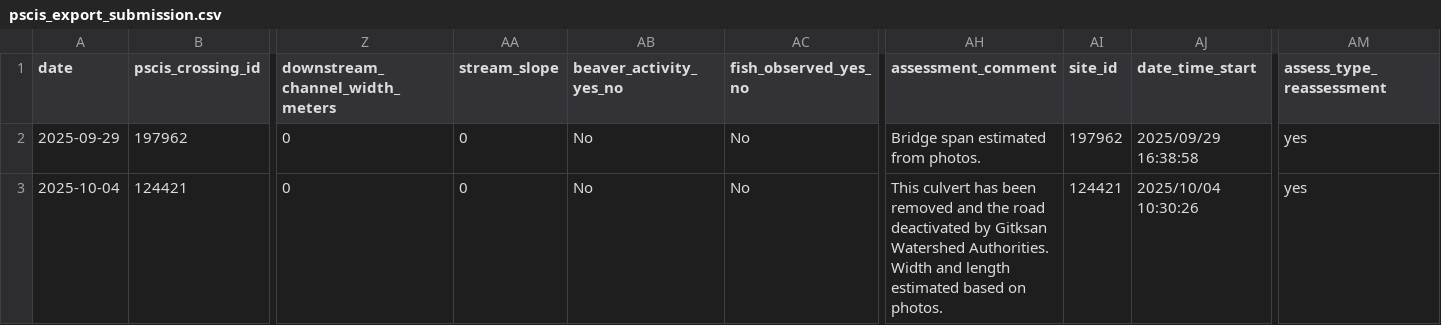
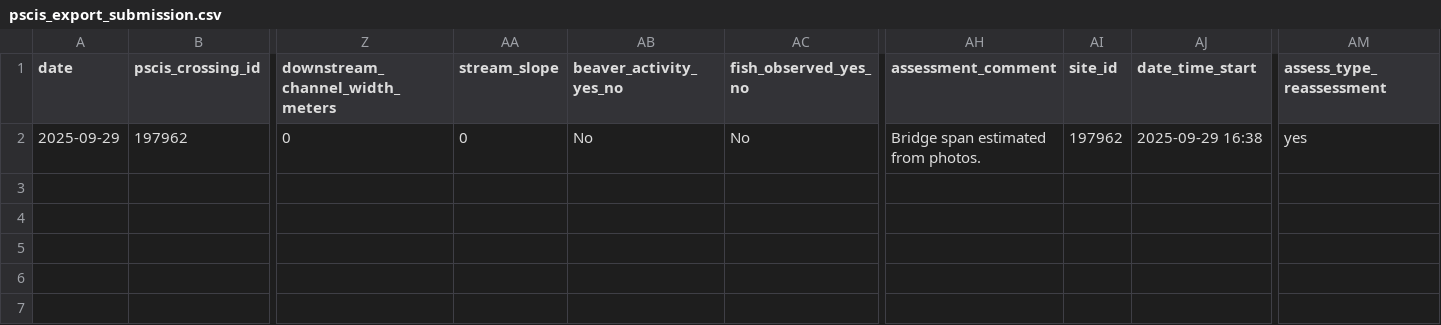
Before and after one commit to NewGraphEnvironment/fish_passage_skeena_2025_reporting, a CSV file: data/inputs_extracted/2025/sern_skeena_2023/pscis_export_submission.csv, drawn as a sheet; only a part is shown, gaps mark what is left out; rows hold the shown columns only; the diff names each change by its address in the sheet, - before the commit and + after, or states it on an @@ line.

Commit message:
Remove crossing 124421 from reassessment spreadsheets as per https://github.com/NewGraphEnvironment/fish_passage_template_reporting/issues/125
Former-commit-id: b7e8de455f43a299f836770b08949a38062decd7

```diff
--- a/data/inputs_extracted/2025/sern_skeena_2023/pscis_export_submission.csv
+++ b/data/inputs_extracted/2025/sern_skeena_2023/pscis_export_submission.csv
-AJ2 (date_time_start): 2025/09/29 16:38:58
+AJ2 (date_time_start): 2025-09-29 16:38
-row 3: 2025-10-04 | 124421 | 0 | 0 | No | No | This culvert has been removed and the road deactivated by Gitksan Watershed Authorities. Width and length estimated based on photos. | 124421 | 2025/10/04 10:30:26 | yes
```
Also changed, not shown: 1 other file.
